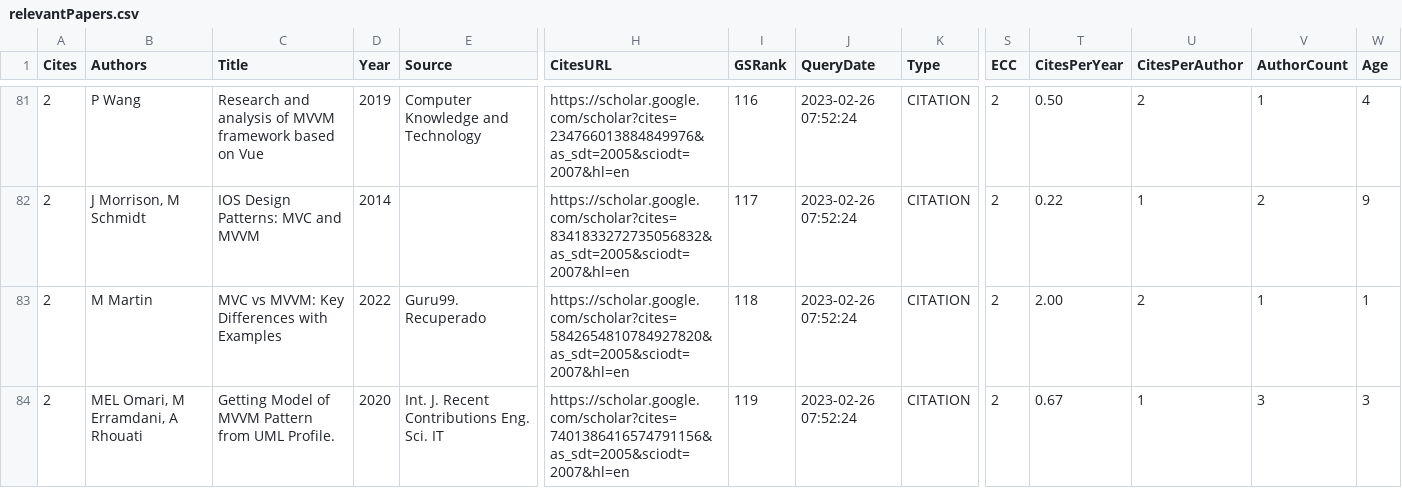
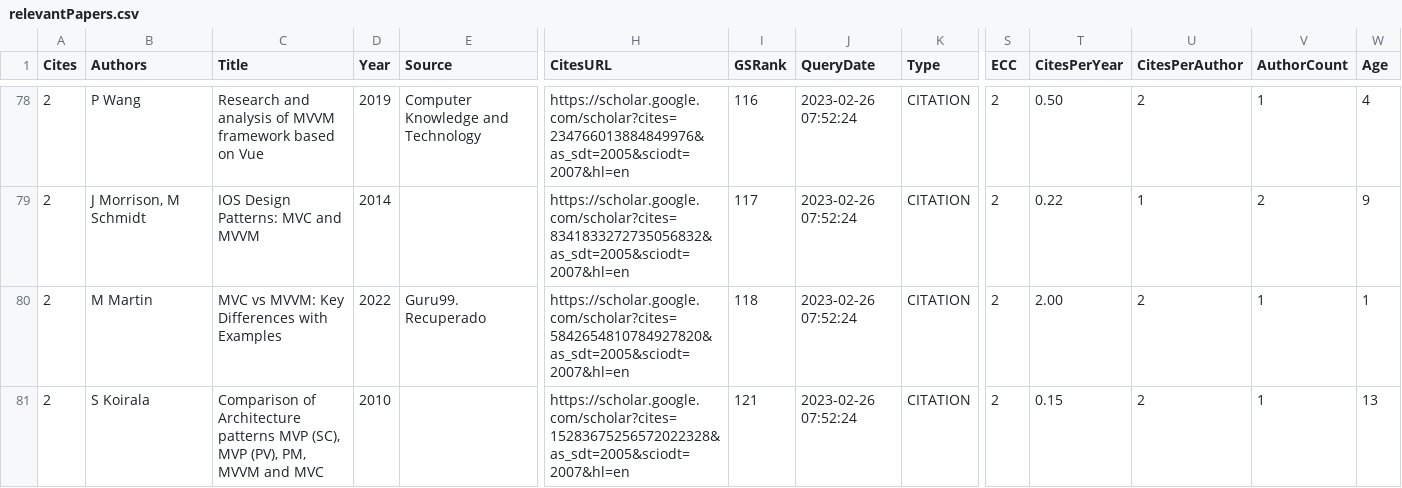
Before and after one commit to vimotest/viewmodel-classification, a CSV file: searches/relevantPapers.csv, drawn as a sheet; only a part is shown, gaps mark what is left out; the shorter side is filled out with more unchanged rows; rows hold the shown columns only; the diff covers the shown part only; the diff names each change by its address in the sheet, - before the commit and + after, or states it on an @@ line.

```diff
--- a/searches/relevantPapers.csv
+++ b/searches/relevantPapers.csv
-row 84: 2 | MEL Omari, M Erramdani, A Rhouati | Getting Model of MVVM Pattern from UML Profile. | 2020 | Int. J. Recent Contributions Eng. Sci. IT | https://scholar.google.com/scholar?cites=7401386416574791156&as_sdt=2005&sciodt=2007&hl=en | 119 | 2023-02-26 07:52:24 | CITATION | 2 | 0.67 | 1 | 3 | 3
```
Also changed, not shown: 11 removed rows elsewhere in this file.
